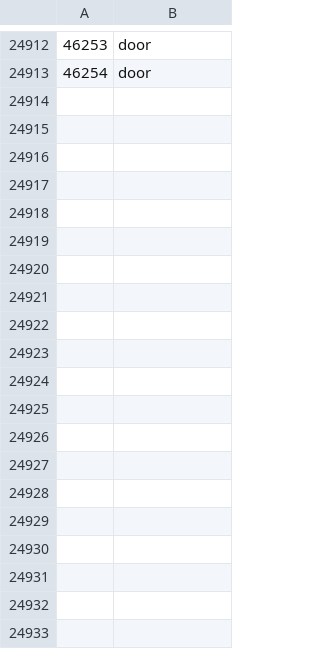
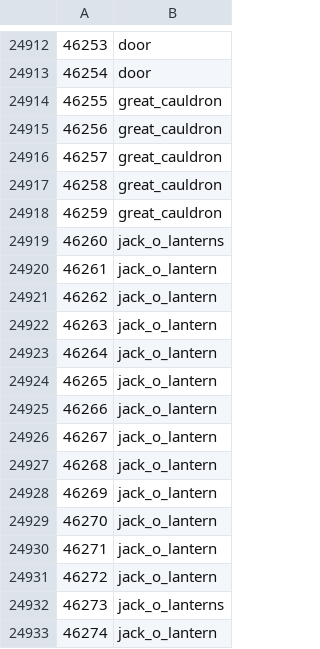
Before and after one commit to ThatGamerBlue/cs2-decompiler, a TSV file: src/main/resources/org/runestar/cs2/loc-names.tsv, drawn as a sheet; only a part is shown, gaps mark what is left out; the diff covers the shown part only.

```diff
--- a/src/main/resources/org/runestar/cs2/loc-names.tsv
+++ b/src/main/resources/org/runestar/cs2/loc-names.tsv
@@ -24913 +24913,21 @@
 46254	door
+46255	great_cauldron
+46256	great_cauldron
+46257	great_cauldron
+46258	great_cauldron
+46259	great_cauldron
+46260	jack_o_lanterns
+46261	jack_o_lantern
+46262	jack_o_lantern
+46263	jack_o_lantern
+46264	jack_o_lantern
+46265	jack_o_lantern
+46266	jack_o_lantern
+46267	jack_o_lantern
+46268	jack_o_lantern
+46269	jack_o_lantern
+46270	jack_o_lantern
+46271	jack_o_lantern
+46272	jack_o_lantern
+46273	jack_o_lanterns
+46274	jack_o_lantern
```
Also changed, not shown: 17 added rows elsewhere in this file, src/main/resources/org/runestar/cs2/model-names.tsv, src/main/resources/org/runestar/cs2/npc-names.tsv, 6 other files.
